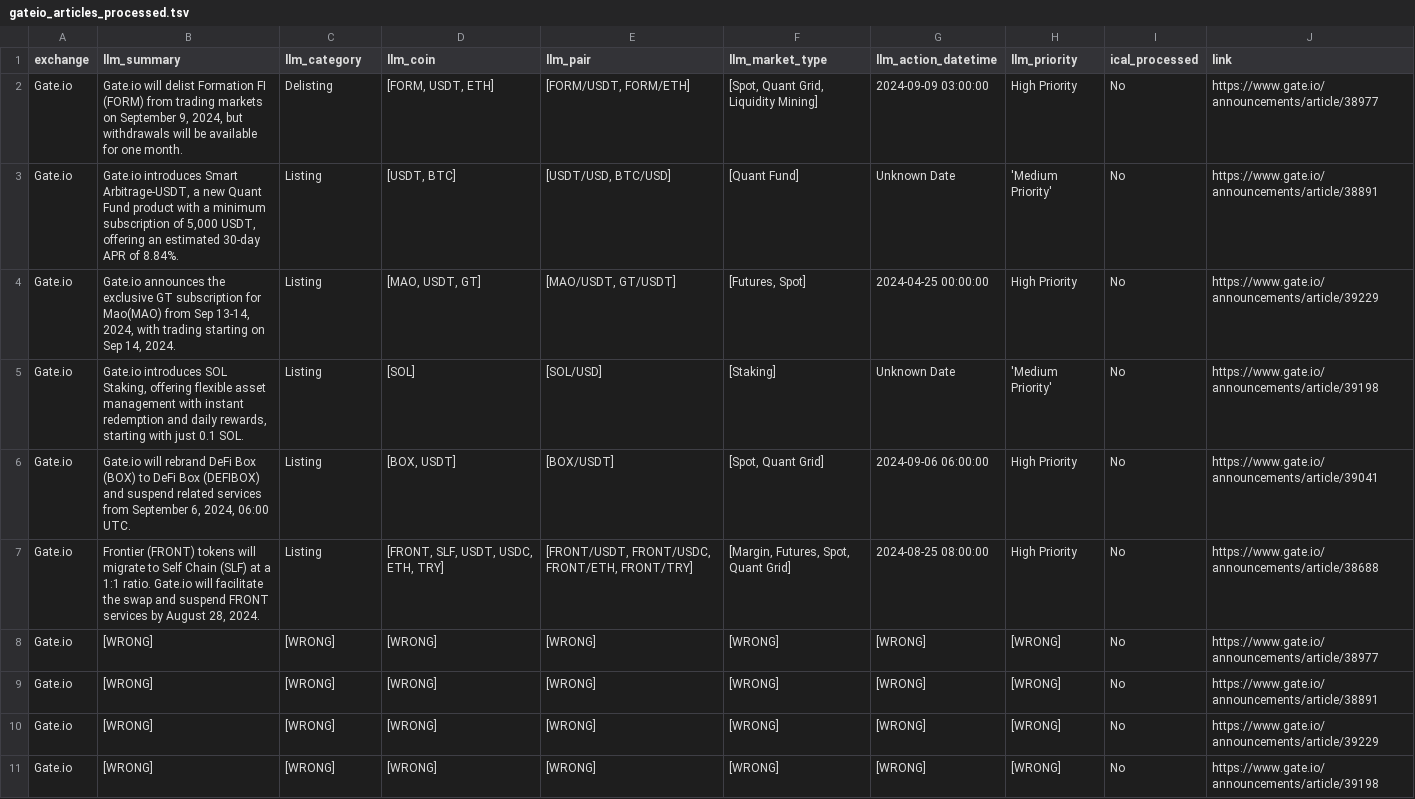
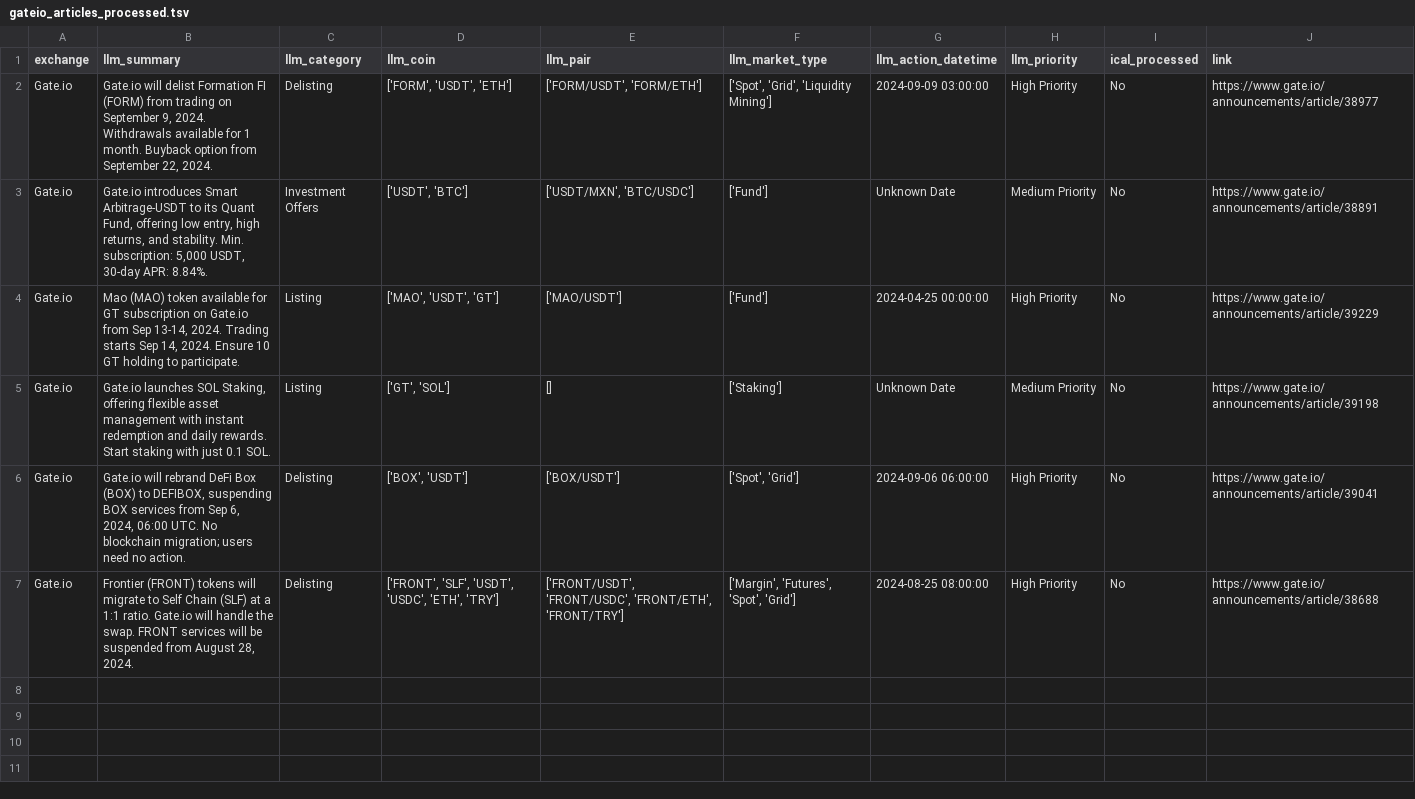
Before and after one commit to krisztian-imre/parsley, a TSV file: gateio_articles_processed.tsv, drawn as a sheet; only a part is shown; the diff covers the shown part only.

```diff
--- a/gateio_articles_processed.tsv
+++ b/gateio_articles_processed.tsv
@@ -1,11 +1,7 @@
 exchange	llm_summary	llm_category	llm_coin	llm_pair	llm_market_type	llm_action_datetime	llm_priority	ical_processed	link
-Gate.io	Gate.io will delist Formation FI (FORM) from trading markets on September 9, 2024, but withdrawals will be available for one month.	Delisting	[FORM, USDT, ETH]	[FORM/USDT, FORM/ETH]	[Spot, Quant Grid, Liquidity Mining]	2024-09-09 03:00:00	High Priority	No	https://www.gate.io/announcements/article/38977
-Gate.io	Gate.io introduces Smart Arbitrage-USDT, a new Quant Fund product with a minimum subscription of 5,000 USDT, offering an estimated 30-day APR of 8.84%.	Listing	[USDT, BTC]	[USDT/USD, BTC/USD]	[Quant Fund]	Unknown Date	'Medium Priority'	No	https://www.gate.io/announcements/article/38891
-Gate.io	Gate.io announces the exclusive GT subscription for Mao(MAO) from Sep 13-14, 2024, with trading starting on Sep 14, 2024.	Listing	[MAO, USDT, GT]	[MAO/USDT, GT/USDT]	[Futures, Spot]	2024-04-25 00:00:00	High Priority	No	https://www.gate.io/announcements/article/39229
-Gate.io	Gate.io introduces SOL Staking, offering flexible asset management with instant redemption and daily rewards, starting with just 0.1 SOL.	Listing	[SOL]	[SOL/USD]	[Staking]	Unknown Date	'Medium Priority'	No	https://www.gate.io/announcements/article/39198
-Gate.io	Gate.io will rebrand DeFi Box (BOX) to DeFi Box (DEFIBOX) and suspend related services from September 6, 2024, 06:00 UTC.	Listing	[BOX, USDT]	[BOX/USDT]	[Spot, Quant Grid]	2024-09-06 06:00:00	High Priority	No	https://www.gate.io/announcements/article/39041
-Gate.io	Frontier (FRONT) tokens will migrate to Self Chain (SLF) at a 1:1 ratio. Gate.io will facilitate the swap and suspend FRONT services by August 28, 2024.	Listing	[FRONT, SLF, USDT, USDC, ETH, TRY]	[FRONT/USDT, FRONT/USDC, FRONT/ETH, FRONT/TRY]	[Margin, Futures, Spot, Quant Grid]	2024-08-25 08:00:00	High Priority	No	https://www.gate.io/announcements/article/38688
-Gate.io	[WRONG]	[WRONG]	[WRONG]	[WRONG]	[WRONG]	[WRONG]	[WRONG]	No	https://www.gate.io/announcements/article/38977
-Gate.io	[WRONG]	[WRONG]	[WRONG]	[WRONG]	[WRONG]	[WRONG]	[WRONG]	No	https://www.gate.io/announcements/article/38891
-Gate.io	[WRONG]	[WRONG]	[WRONG]	[WRONG]	[WRONG]	[WRONG]	[WRONG]	No	https://www.gate.io/announcements/article/39229
-Gate.io	[WRONG]	[WRONG]	[WRONG]	[WRONG]	[WRONG]	[WRONG]	[WRONG]	No	https://www.gate.io/announcements/article/39198
+Gate.io	Gate.io will delist Formation FI (FORM) from trading on September 9, 2024. Withdrawals available for 1 month. Buyback option from September 22, 2024.	Delisting	['FORM', 'USDT', 'ETH']	['FORM/USDT', 'FORM/ETH']	['Spot', 'Grid', 'Liquidity Mining']	2024-09-09 03:00:00	High Priority	No	https://www.gate.io/announcements/article/38977
+Gate.io	Gate.io introduces Smart Arbitrage-USDT to its Quant Fund, offering low entry, high returns, and stability. Min. subscription: 5,000 USDT, 30-day APR: 8.84%.	Investment Offers	['USDT', 'BTC']	['USDT/MXN', 'BTC/USDC']	['Fund']	Unknown Date	Medium Priority	No	https://www.gate.io/announcements/article/38891
+Gate.io	Mao (MAO) token available for GT subscription on Gate.io from Sep 13-14, 2024. Trading starts Sep 14, 2024. Ensure 10 GT holding to participate.	Listing	['MAO', 'USDT', 'GT']	['MAO/USDT']	['Fund']	2024-04-25 00:00:00	High Priority	No	https://www.gate.io/announcements/article/39229
+Gate.io	Gate.io launches SOL Staking, offering flexible asset management with instant redemption and daily rewards. Start staking with just 0.1 SOL.	Listing	['GT', 'SOL']	[]	['Staking']	Unknown Date	Medium Priority	No	https://www.gate.io/announcements/article/39198
+Gate.io	Gate.io will rebrand DeFi Box (BOX) to DEFIBOX, suspending BOX services from Sep 6, 2024, 06:00 UTC. No blockchain migration; users need no action.	Delisting	['BOX', 'USDT']	['BOX/USDT']	['Spot', 'Grid']	2024-09-06 06:00:00	High Priority	No	https://www.gate.io/announcements/article/39041
+Gate.io	Frontier (FRONT) tokens will migrate to Self Chain (SLF) at a 1:1 ratio. Gate.io will handle the swap. FRONT services will be suspended from August 28, 2024.	Delisting	['FRONT', 'SLF', 'USDT', 'USDC', 'ETH', 'TRY']	['FRONT/USDT', 'FRONT/USDC', 'FRONT/ETH', 'FRONT/TRY']	['Margin', 'Futures', 'Spot', 'Grid']	2024-08-25 08:00:00	High Priority	No	https://www.gate.io/announcements/article/38688
```
Also changed, not shown: 2 removed rows elsewhere in this file, gateio_articles.tsv, 10 other files.
